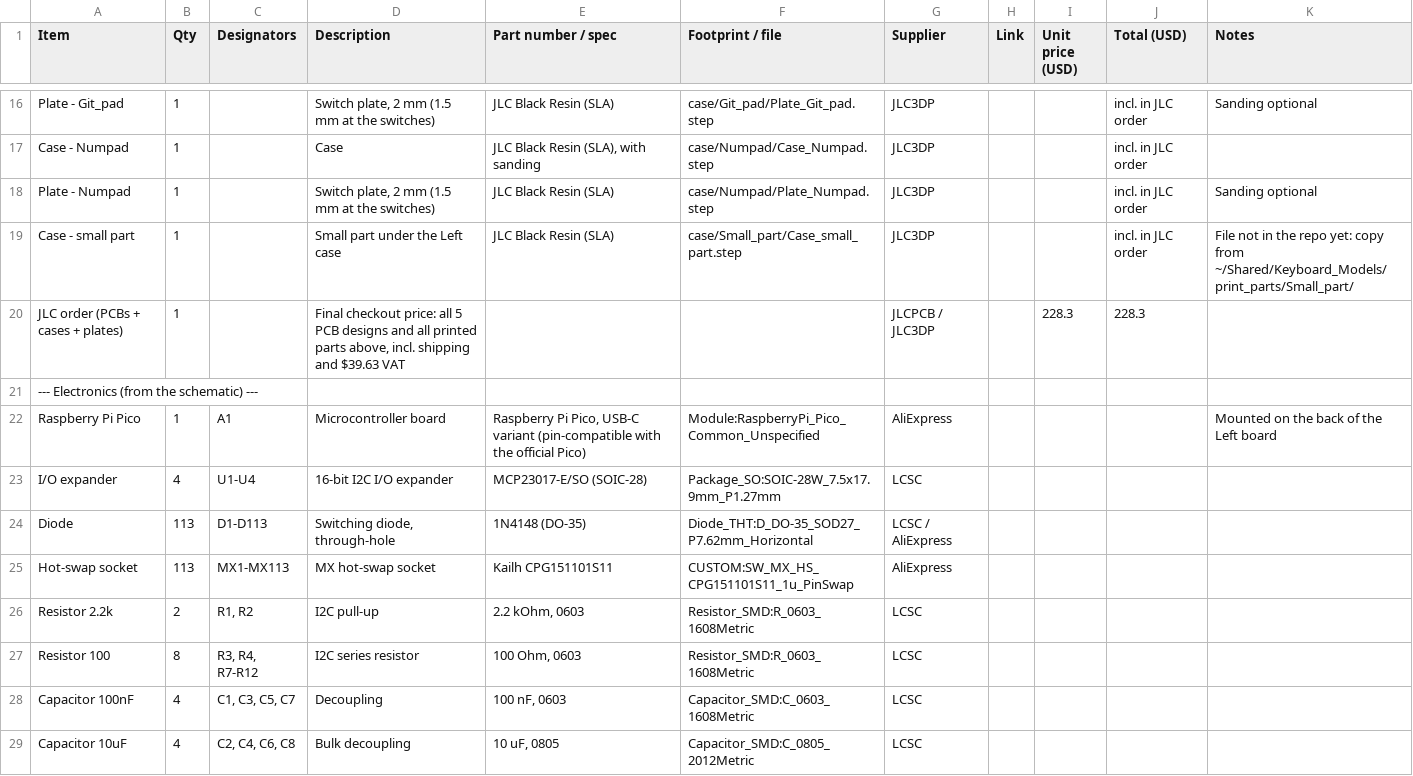
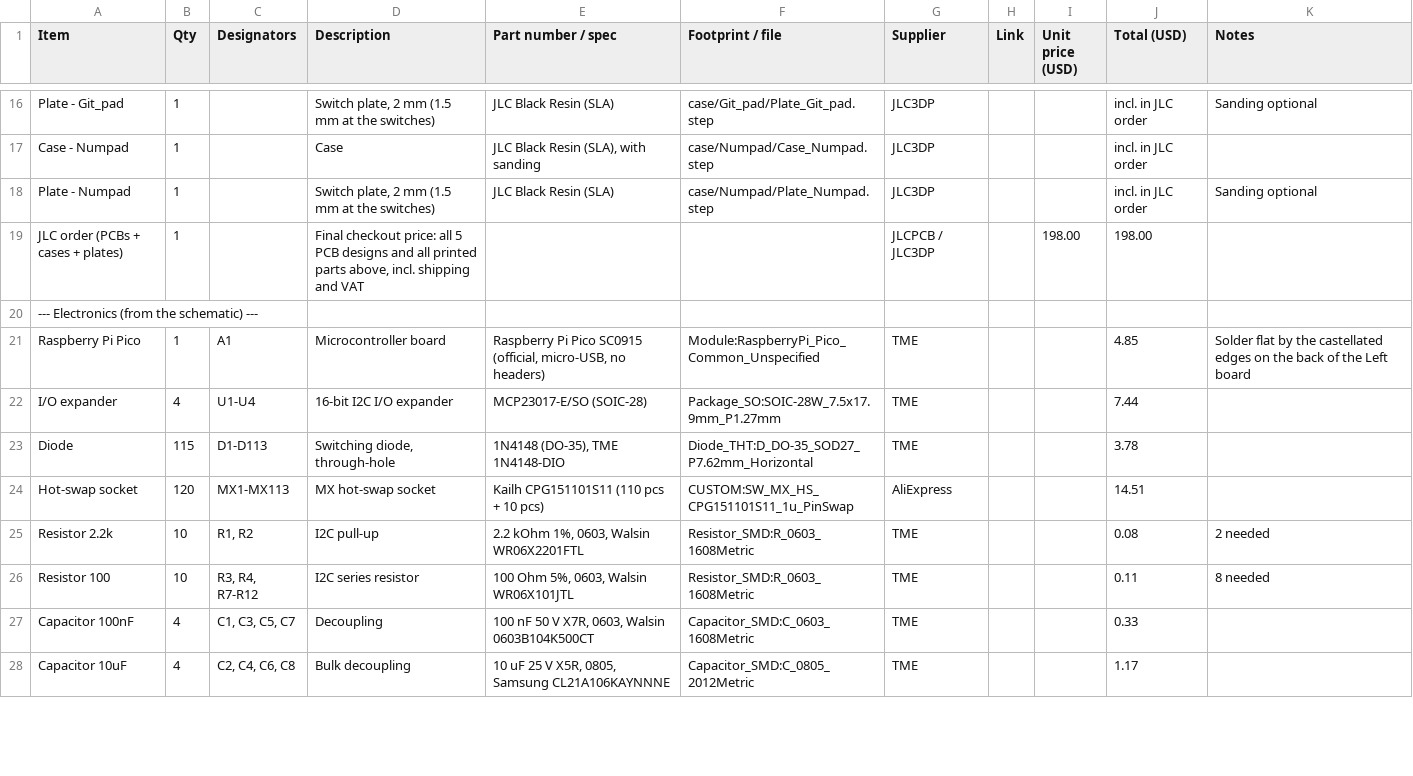
Before and after one commit to HACKERHSB1453/custom_keyboard, a CSV file: bom.csv, drawn as a sheet; only a part is shown, gaps mark what is left out; the diff covers the shown part only.

```diff
--- a/bom.csv
+++ b/bom.csv
@@ -18,12 +18,11 @@ Case - Numpad,1,,Case,"JLC Black Resin (SLA), with sanding",case/Numpad/Case_Num
 Plate - Numpad,1,,"Switch plate, 2 mm (1.5 mm at the switches)",JLC Black Resin (SLA),case/Numpad/Plate_Numpad.step,JLC3DP,,,incl. in JLC order,Sanding optional
-Case - small part,1,,Small part under the Left case,JLC Black Resin (SLA),case/Small_part/Case_small_part.step,JLC3DP,,,incl. in JLC order,File not in the repo yet: copy from ~/Shared/Keyboard_Models/print_parts/Small_part/
-JLC order (PCBs + cases + plates),1,,"Final checkout price: all 5 PCB designs and all printed parts above, incl. shipping and $39.63 VAT",,,JLCPCB / JLC3DP,,228.3,228.3,
+JLC order (PCBs + cases + plates),1,,"Final checkout price: all 5 PCB designs and all printed parts above, incl. shipping and VAT",,,JLCPCB / JLC3DP,,198.00,198.00,
 --- Electronics (from the schematic) ---,,,,,,,,,,
-Raspberry Pi Pico,1,A1,Microcontroller board,"Raspberry Pi Pico, USB-C variant (pin-compatible with the official Pico)",Module:RaspberryPi_Pico_Common_Unspecified,AliExpress,,,,Mounted on the back of the Left board
-I/O expander,4,U1-U4,16-bit I2C I/O expander,MCP23017-E/SO (SOIC-28),Package_SO:SOIC-28W_7.5x17.9mm_P1.27mm,LCSC,,,,
-Diode,113,D1-D113,"Switching diode, through-hole",1N4148 (DO-35),Diode_THT:D_DO-35_SOD27_P7.62mm_Horizontal,LCSC / AliExpress,,,,
-Hot-swap socket,113,MX1-MX113,MX hot-swap socket,Kailh CPG151101S11,CUSTOM:SW_MX_HS_CPG151101S11_1u_PinSwap,AliExpress,,,,
-Resistor 2.2k,2,"R1, R2",I2C pull-up,"2.2 kOhm, 0603",Resistor_SMD:R_0603_1608Metric,LCSC,,,,
-Resistor 100,8,"R3, R4, R7-R12",I2C series resistor,"100 Ohm, 0603",Resistor_SMD:R_0603_1608Metric,LCSC,,,,
-Capacitor 100nF,4,"C1, C3, C5, C7",Decoupling,"100 nF, 0603",Capacitor_SMD:C_0603_1608Metric,LCSC,,,,
-Capacitor 10uF,4,"C2, C4, C6, C8",Bulk decoupling,"10 uF, 0805",Capacitor_SMD:C_0805_2012Metric,LCSC,,,,
+Raspberry Pi Pico,1,A1,Microcontroller board,"Raspberry Pi Pico SC0915 (official, micro-USB, no headers)",Module:RaspberryPi_Pico_Common_Unspecified,TME,,,4.85,Solder flat by the castellated edges on the back of the Left board
+I/O expander,4,U1-U4,16-bit I2C I/O expander,MCP23017-E/SO (SOIC-28),Package_SO:SOIC-28W_7.5x17.9mm_P1.27mm,TME,,,7.44,
+Diode,115,D1-D113,"Switching diode, through-hole","1N4148 (DO-35), TME 1N4148-DIO",Diode_THT:D_DO-35_SOD27_P7.62mm_Horizontal,TME,,,3.78,
+Hot-swap socket,120,MX1-MX113,MX hot-swap socket,Kailh CPG151101S11 (110 pcs + 10 pcs),CUSTOM:SW_MX_HS_CPG151101S11_1u_PinSwap,AliExpress,,,14.51,
+Resistor 2.2k,10,"R1, R2",I2C pull-up,"2.2 kOhm 1%, 0603, Walsin WR06X2201FTL",Resistor_SMD:R_0603_1608Metric,TME,,,0.08,2 needed
+Resistor 100,10,"R3, R4, R7-R12",I2C series resistor,"100 Ohm 5%, 0603, Walsin WR06X101JTL",Resistor_SMD:R_0603_1608Metric,TME,,,0.11,8 needed
+Capacitor 100nF,4,"C1, C3, C5, C7",Decoupling,"100 nF 50 V X7R, 0603, Walsin 0603B104K500CT",Capacitor_SMD:C_0603_1608Metric,TME,,,0.33,
+Capacitor 10uF,4,"C2, C4, C6, C8",Bulk decoupling,"10 uF 25 V X5R, 0805, Samsung CL21A106KAYNNNE",Capacitor_SMD:C_0805_2012Metric,TME,,,1.17,
```
Also changed, not shown: 4 added rows, 1 removed row and 61 edited cells elsewhere in this file, 4 other files.
